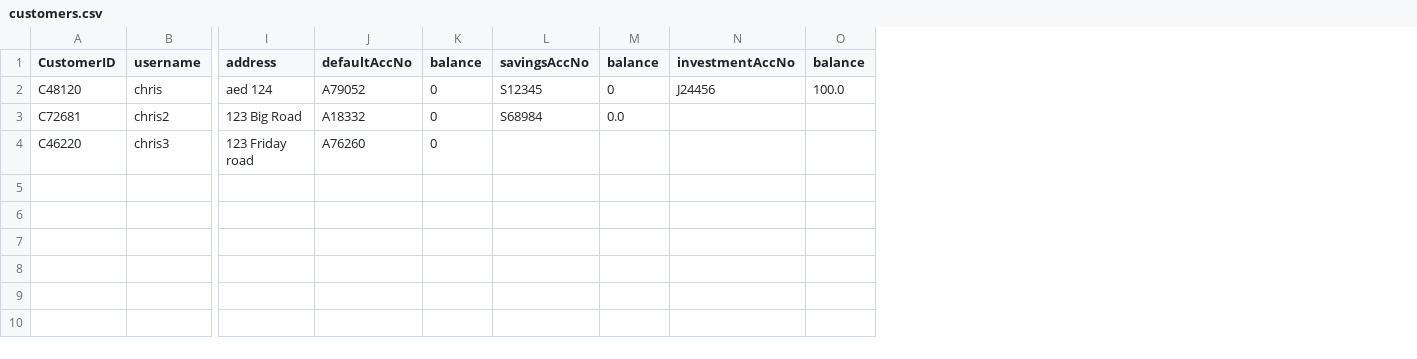
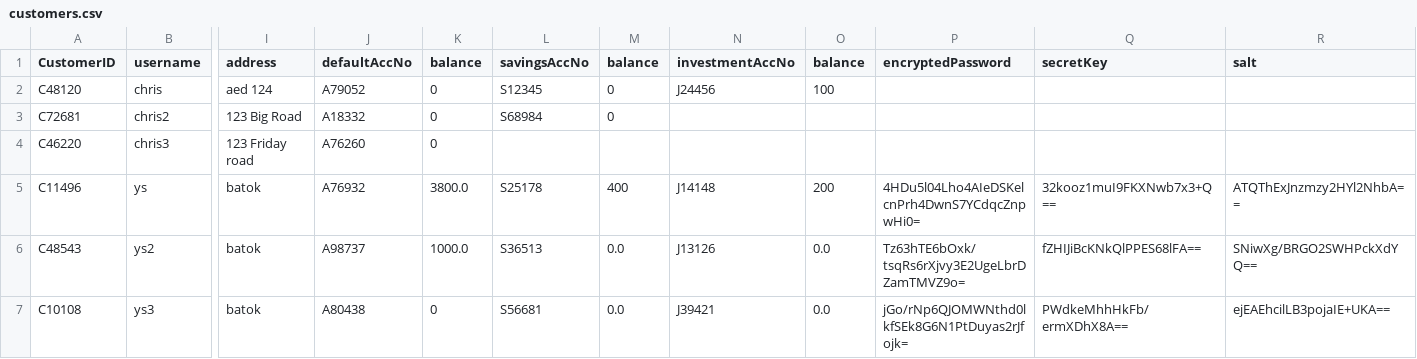
Before and after one commit to hyosus/OOP-Project, a CSV file: customers.csv, drawn as a sheet; only a part is shown, gaps mark what is left out; rows hold the shown columns only; the diff names each change by its address in the sheet, - before the commit and + after, or states it on an @@ line.

```diff
--- a/customers.csv
+++ b/customers.csv
+column P (encryptedPassword), empty
+column Q (secretKey), empty
+column R (salt), empty
-O2 (balance): 100.0
+O2 (balance): 100
-M3 (balance): 0.0
+M3 (balance): 0
+row 5: C11496 | ys | batok | A76932 | 3800.0 | S25178 | 400 | J14148 | 200 | 4HDu5l04Lho4AIeDSKelcnPrh4DwnS7YCdqcZnpwHi0= | 32kooz1muI9FKXNwb7x3+Q== | ATQThExJnzmzy2HYl2NhbA==
+row 6: C48543 | ys2 | batok | A98737 | 1000.0 | S36513 | 0.0 | J13126 | 0.0 | Tz63hTE6bOxk/tsqRs6rXjvy3E2UgeLbrDZamTMVZ9o= | fZHIJiBcKNkQlPPES68lFA== | SNiwXg/BRGO2SWHPckXdYQ==
+row 7: C10108 | ys3 | batok | A80438 | 0 | S56681 | 0.0 | J39421 | 0.0 | jGo/rNp6QJOMWNthd0lkfSEk8G6N1PtDuyas2rJfojk= | PWdkeMhhHkFb/ermXDhX8A== | ejEAEhcilLB3pojaIE+UKA==
```
Also changed, not shown: 8 other files.
